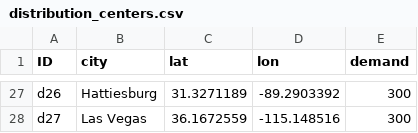
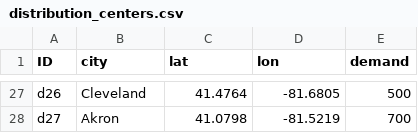
Before and after one commit to scm275/problem_sets_scm275, a CSV file: multiple_objectives/distribution_centers.csv, drawn as a sheet; only a part is shown, gaps mark what is left out; the diff covers the shown part only; the diff names each change by its address in the sheet, - before the commit and + after, or states it on an @@ line.

```diff
--- a/multiple_objectives/distribution_centers.csv
+++ b/multiple_objectives/distribution_centers.csv
-B27 (city): Hattiesburg
+B27 (city): Cleveland
-C27 (lat): 31.3271189
+C27 (lat): 41.4764
-D27 (lon): -89.2903392
+D27 (lon): -81.6805
-E27 (demand): 300
+E27 (demand): 500
-B28 (city): Las Vegas
+B28 (city): Akron
-C28 (lat): 36.1672559
+C28 (lat): 41.0798
-D28 (lon): -115.148516
+D28 (lon): -81.5219
-E28 (demand): 300
+E28 (demand): 700
```
Also changed, not shown: 67 edited cells elsewhere in this file, multiple_objectives/ports.csv, multiple_objectives/rail_terminals.csv, 3 other files.
